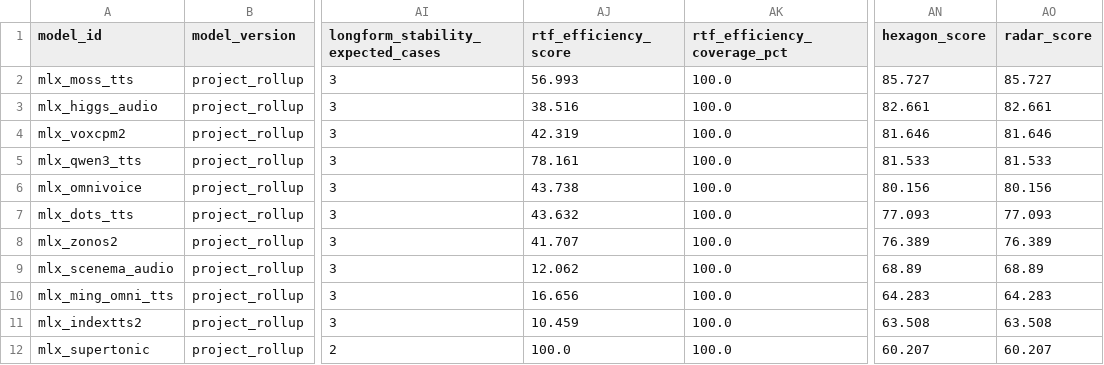
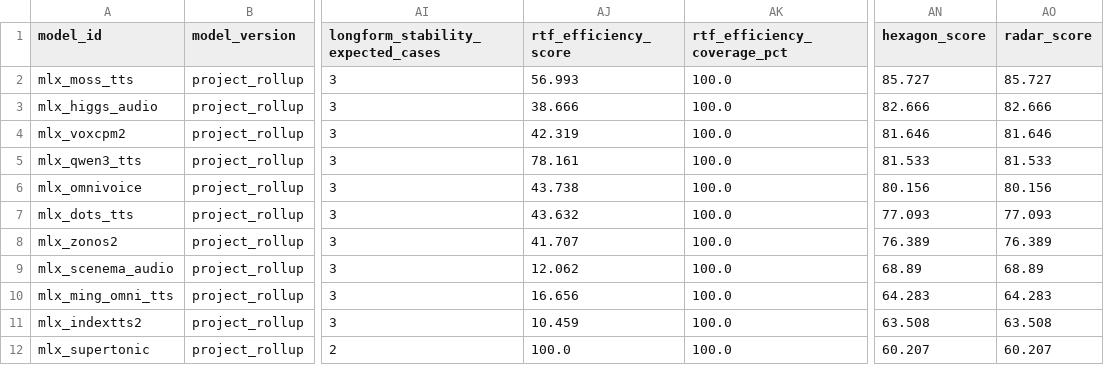
Before and after one commit to vanch007/mlx-tts-benchmarks, a CSV file: reports/v02_plus_vieneu_lux_scenema_20260610_091619_capability_hexagon.csv, drawn as a sheet; only a part is shown, gaps mark what is left out; the diff names each change by its address in the sheet, - before the commit and + after, or states it on an @@ line.

```diff
--- a/reports/v02_plus_vieneu_lux_scenema_20260610_091619_capability_hexagon.csv
+++ b/reports/v02_plus_vieneu_lux_scenema_20260610_091619_capability_hexagon.csv
-AJ3 (rtf_efficiency_score): 38.516
+AJ3 (rtf_efficiency_score): 38.666
-AN3 (hexagon_score): 82.661
+AN3 (hexagon_score): 82.666
-AO3 (radar_score): 82.661
+AO3 (radar_score): 82.666
```
Also changed, not shown: reports/v02_plus_vieneu_lux_scenema_20260610_091619_capability_hexagon_axes.csv, reports/v02_plus_vieneu_lux_scenema_20260610_091619_capability_hexagon_specialty.csv, 2 other files.
